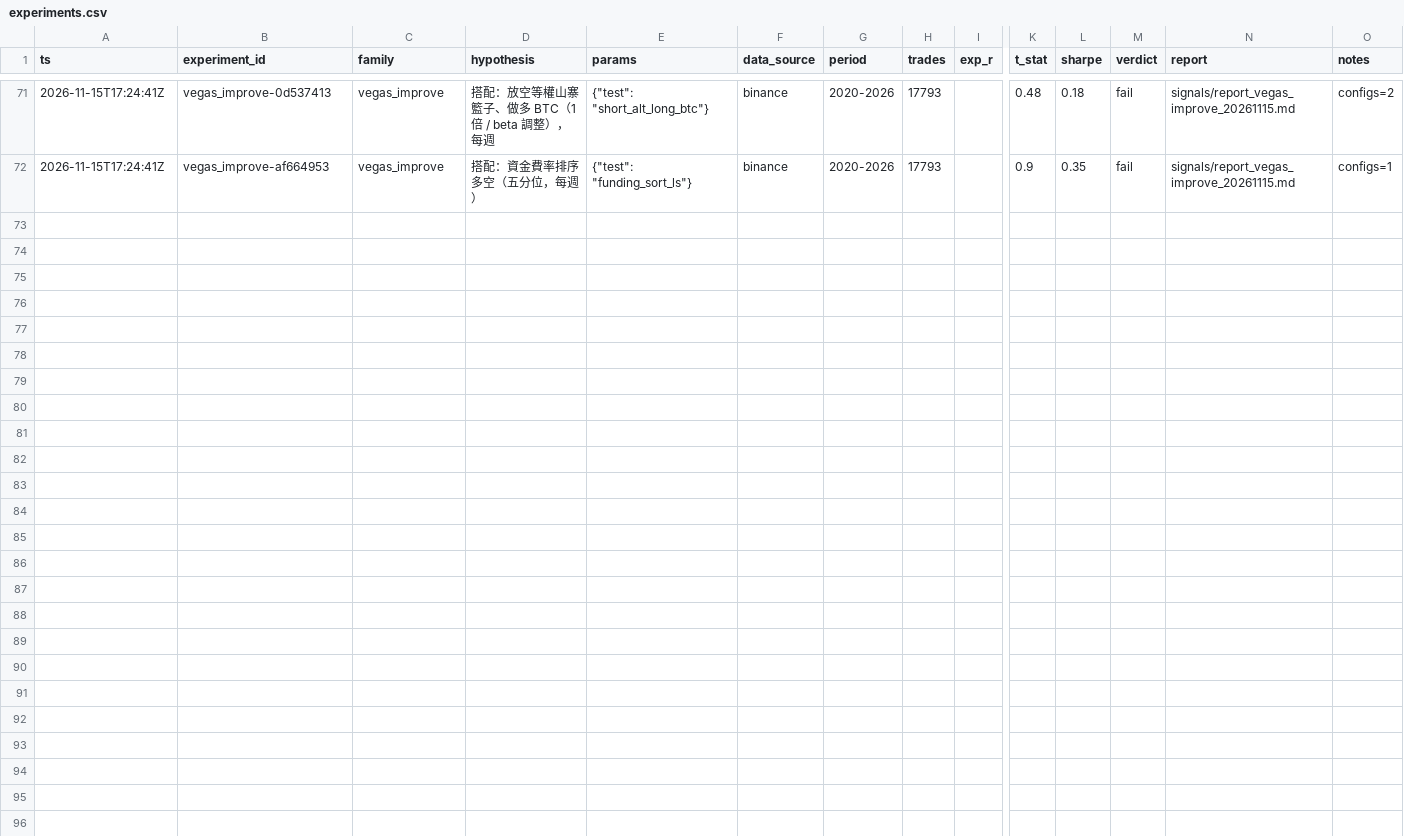
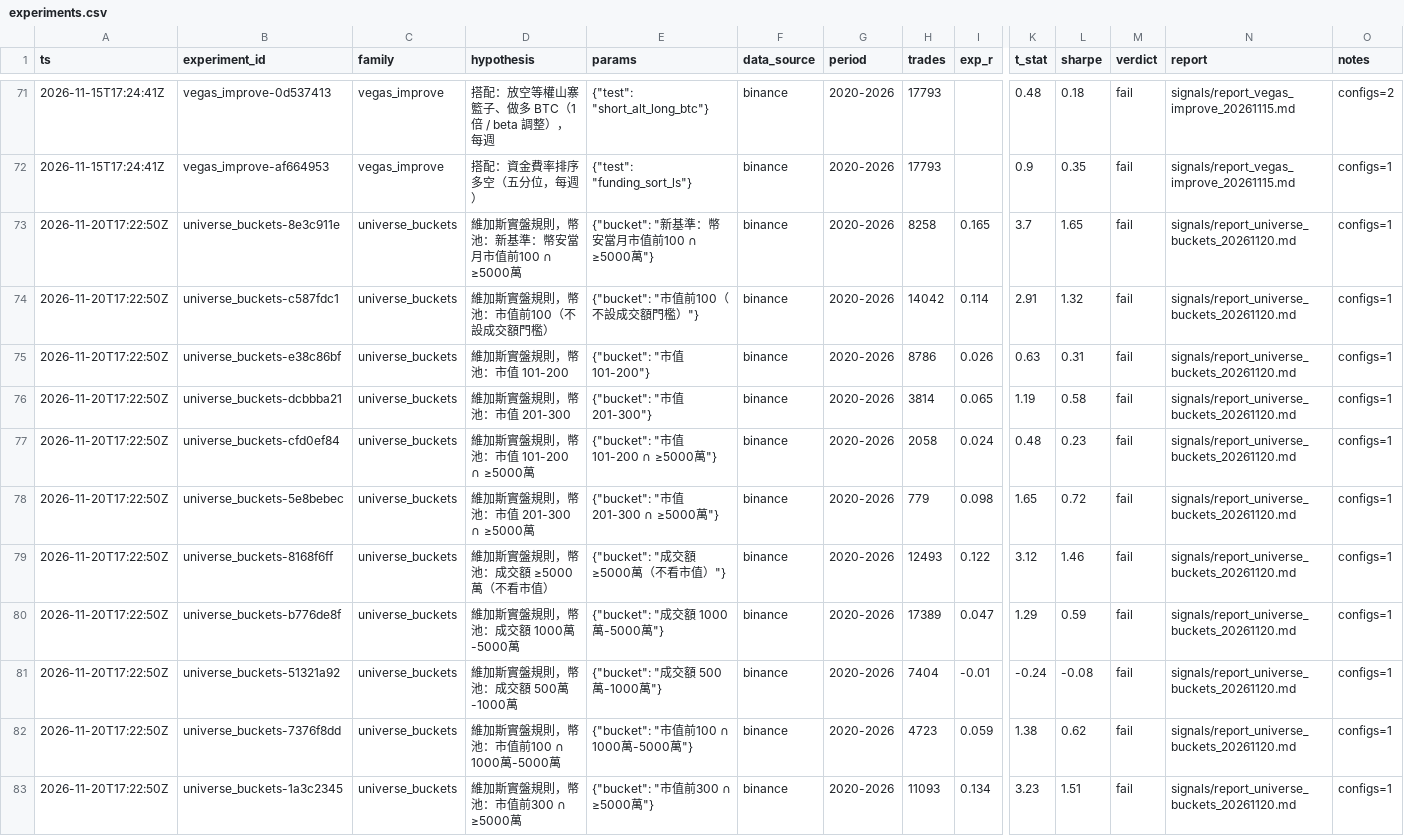
Before and after one commit to dennyhty/denny-quant, a CSV file: research/experiments.csv, drawn as a sheet; only a part is shown, gaps mark what is left out; rows hold the shown columns only; the diff names each change by its address in the sheet, - before the commit and + after, or states it on an @@ line.

```diff
--- a/research/experiments.csv
+++ b/research/experiments.csv
+row 73: 2026-11-20T17:22:50Z | universe_buckets-8e3c911e | universe_buckets | 維加斯實盤規則，幣池：新基準：幣安當月市值前100 ∩ ≥5000萬 | {"bucket": "新基準：幣安當月市值前100 ∩ ≥5000萬"} | binance | 2020-2026 | 8258 | 0.165 | 3.7 | 1.65 | fail | signals/report_universe_buckets_20261120.md | configs=1
+row 74: 2026-11-20T17:22:50Z | universe_buckets-c587fdc1 | universe_buckets | 維加斯實盤規則，幣池：市值前100（不設成交額門檻） | {"bucket": "市值前100（不設成交額門檻）"} | binance | 2020-2026 | 14042 | 0.114 | 2.91 | 1.32 | fail | signals/report_universe_buckets_20261120.md | configs=1
+row 75: 2026-11-20T17:22:50Z | universe_buckets-e38c86bf | universe_buckets | 維加斯實盤規則，幣池：市值 101-200 | {"bucket": "市值 101-200"} | binance | 2020-2026 | 8786 | 0.026 | 0.63 | 0.31 | fail | signals/report_universe_buckets_20261120.md | configs=1
+row 76: 2026-11-20T17:22:50Z | universe_buckets-dcbbba21 | universe_buckets | 維加斯實盤規則，幣池：市值 201-300 | {"bucket": "市值 201-300"} | binance | 2020-2026 | 3814 | 0.065 | 1.19 | 0.58 | fail | signals/report_universe_buckets_20261120.md | configs=1
+row 77: 2026-11-20T17:22:50Z | universe_buckets-cfd0ef84 | universe_buckets | 維加斯實盤規則，幣池：市值 101-200 ∩ ≥5000萬 | {"bucket": "市值 101-200 ∩ ≥5000萬"} | binance | 2020-2026 | 2058 | 0.024 | 0.48 | 0.23 | fail | signals/report_universe_buckets_20261120.md | configs=1
+row 78: 2026-11-20T17:22:50Z | universe_buckets-5e8bebec | universe_buckets | 維加斯實盤規則，幣池：市值 201-300 ∩ ≥5000萬 | {"bucket": "市值 201-300 ∩ ≥5000萬"} | binance | 2020-2026 | 779 | 0.098 | 1.65 | 0.72 | fail | signals/report_universe_buckets_20261120.md | configs=1
+row 79: 2026-11-20T17:22:50Z | universe_buckets-8168f6ff | universe_buckets | 維加斯實盤規則，幣池：成交額 ≥5000萬（不看市值） | {"bucket": "成交額 ≥5000萬（不看市值）"} | binance | 2020-2026 | 12493 | 0.122 | 3.12 | 1.46 | fail | signals/report_universe_buckets_20261120.md | configs=1
+row 80: 2026-11-20T17:22:50Z | universe_buckets-b776de8f | universe_buckets | 維加斯實盤規則，幣池：成交額 1000萬-5000萬 | {"bucket": "成交額 1000萬-5000萬"} | binance | 2020-2026 | 17389 | 0.047 | 1.29 | 0.59 | fail | signals/report_universe_buckets_20261120.md | configs=1
+row 81: 2026-11-20T17:22:50Z | universe_buckets-51321a92 | universe_buckets | 維加斯實盤規則，幣池：成交額 500萬-1000萬 | {"bucket": "成交額 500萬-1000萬"} | binance | 2020-2026 | 7404 | -0.01 | -0.24 | -0.08 | fail | signals/report_universe_buckets_20261120.md | configs=1
+row 82: 2026-11-20T17:22:50Z | universe_buckets-7376f8dd | universe_buckets | 維加斯實盤規則，幣池：市值前100 ∩ 1000萬-5000萬 | {"bucket": "市值前100 ∩ 1000萬-5000萬"} | binance | 2020-2026 | 4723 | 0.059 | 1.38 | 0.62 | fail | signals/report_universe_buckets_20261120.md | configs=1
+row 83: 2026-11-20T17:22:50Z | universe_buckets-1a3c2345 | universe_buckets | 維加斯實盤規則，幣池：市值前300 ∩ ≥5000萬 | {"bucket": "市值前300 ∩ ≥5000萬"} | binance | 2020-2026 | 11093 | 0.134 | 3.23 | 1.51 | fail | signals/report_universe_buckets_20261120.md | configs=1
```
Also changed, not shown: 5 other files.
